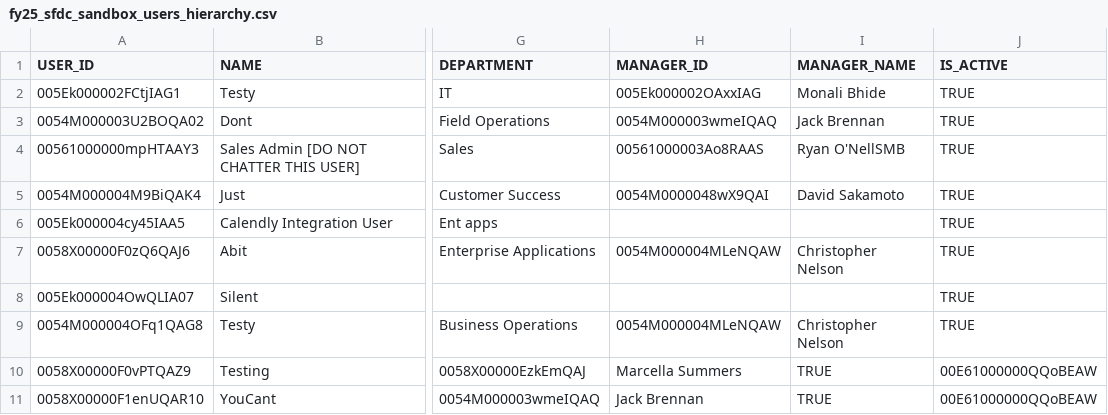
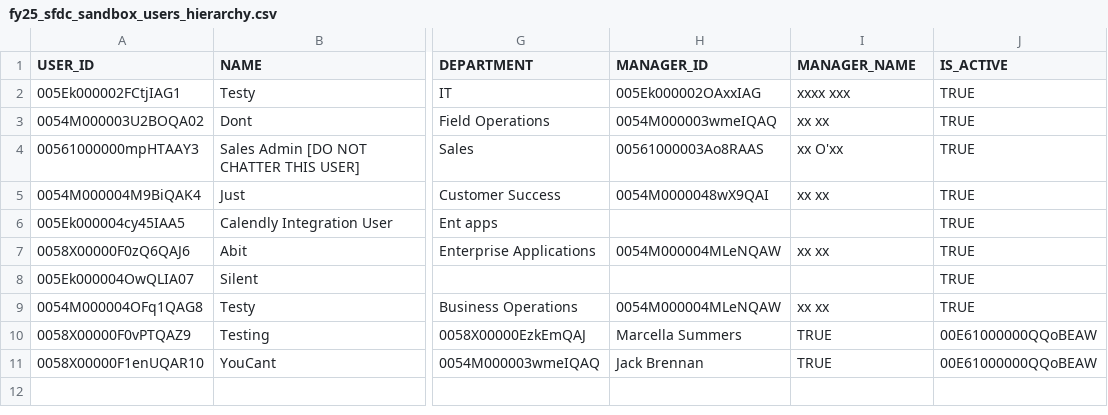
Before and after one commit to tnmy44/gitlab-analytics, a CSV file: transform/snowflake-dbt/data/fy25_sfdc_sandbox_users_hierarchy.csv, drawn as a sheet; only a part is shown, gaps mark what is left out; the diff names each change by its address in the sheet, - before the commit and + after, or states it on an @@ line.

Commit message:
improve test data

```diff
--- a/transform/snowflake-dbt/data/fy25_sfdc_sandbox_users_hierarchy.csv
+++ b/transform/snowflake-dbt/data/fy25_sfdc_sandbox_users_hierarchy.csv
-I2 (MANAGER_NAME): Monali Bhide
+I2 (MANAGER_NAME): xxxx xxx
-I3 (MANAGER_NAME): Jack Brennan
+I3 (MANAGER_NAME): xx xx
-I4 (MANAGER_NAME): Ryan O'NellSMB
+I4 (MANAGER_NAME): xx O'xx
-I5 (MANAGER_NAME): David Sakamoto
+I5 (MANAGER_NAME): xx xx
-I7 (MANAGER_NAME): Christopher Nelson
+I7 (MANAGER_NAME): xx xx
-I9 (MANAGER_NAME): Christopher Nelson
+I9 (MANAGER_NAME): xx xx
```
